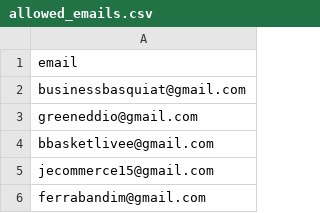
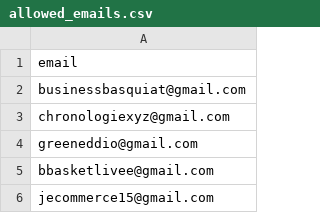
Before and after one commit to ikermato144-eng/premium-access, a CSV file: allowed_emails.csv, drawn as a sheet; only a part is shown; the shorter side is filled out with more unchanged rows.

Commit message:
Update allowed_emails.csv

```diff
--- a/allowed_emails.csv
+++ b/allowed_emails.csv
@@ -2,2 +2,3 @@ email
 businessbasquiat@gmail.com
+chronologiexyz@gmail.com
 greeneddio@gmail.com
```
